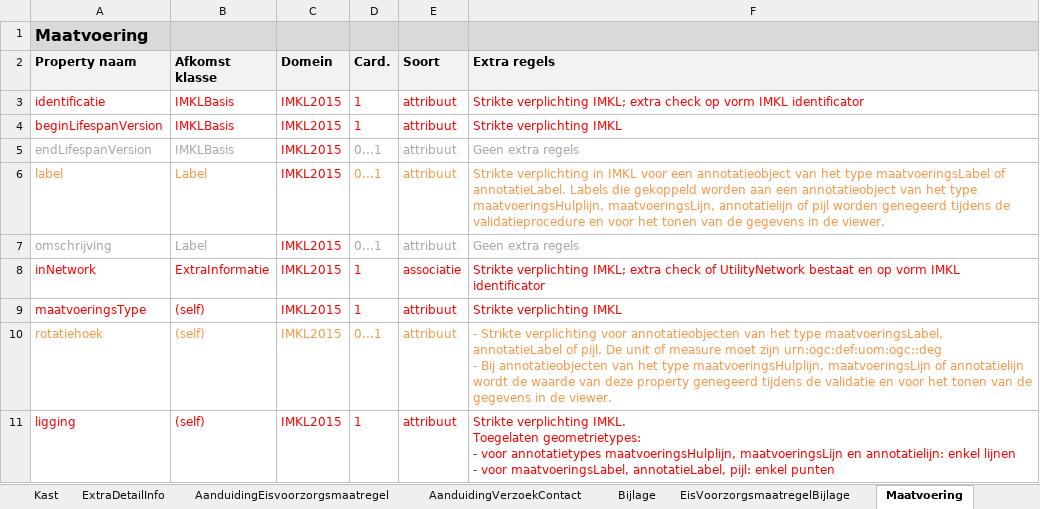
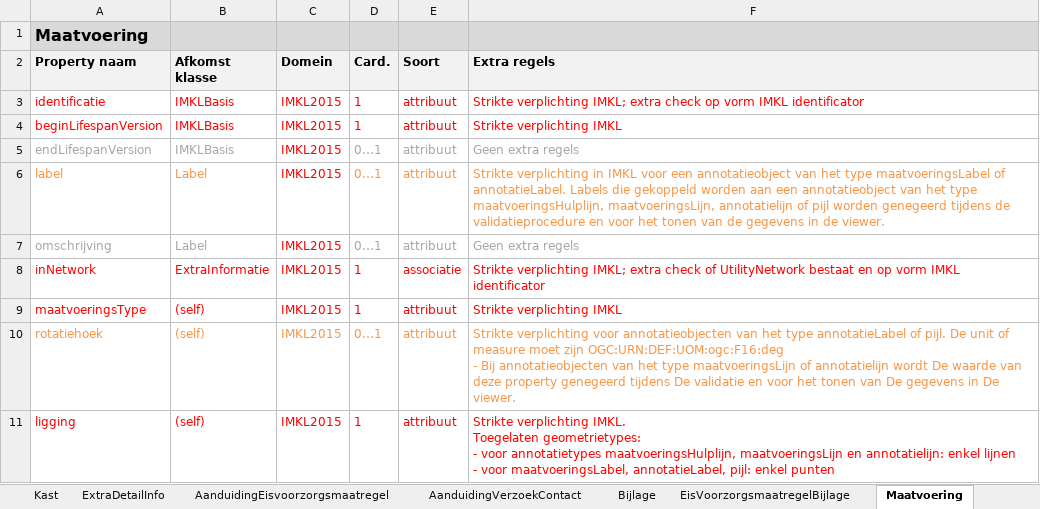
Before and after one commit to Geonovum/imkl2015-review, an Excel workbook: 2. objectcatalogus/IMKL2015 v 1.0RC1plus-object-attributen-ExtraRegels.xlsx, sheet Maatvoering, drawn as a sheet; values as stored, in another font and other column widths than the file's, no borders; ↵ is a line break in a cell; the diff names each change by its address in the sheet, - before the commit and + after, or states it on an @@ line.

```diff
--- a/2. objectcatalogus/IMKL2015 v 1.0RC1plus-object-attributen-ExtraRegels.xlsx (sheet Maatvoering)
+++ b/2. objectcatalogus/IMKL2015 v 1.0RC1plus-object-attributen-ExtraRegels.xlsx (sheet Maatvoering)
-F10 (Extra regels): - Strikte verplichting voor annotatieobjecten van het type maatvoeringsLabel, annotatieLabel of pijl. De unit of measure moet zijn urn:ogc:def:uom:ogc::deg ↵ - Bij annotatieobjecten van het type maatvoeringsHulplijn, maatvoeringsLijn of annotatielijn wordt de waarde van deze property genegeerd tijdens de validatie en voor het tonen van de gegevens in de viewer.
+F10 (Extra regels): Strikte verplichting voor annotatieobjecten van het type annotatieLabel of pijl. De unit of measure moet zijn OGC:URN:DEF:UOM:ogc:F16:deg ↵ - Bij annotatieobjecten van het type maatvoeringsLijn of annotatielijn wordt De waarde van deze property genegeerd tijdens De validatie en voor het tonen van De gegevens in De viewer.
```
Also changed, not shown: sheet Elektriciteitskabel, sheet DiepteTovMaaiveld, sheet DiepteNAP, sheet Utiliteitsnet, sheet Kabelbed, sheet Mantelbuis, 1 more sheet, 3. waardelijsten/IMKL2015 - 0.92 waardelijsten.xlsx, 1 other file.
